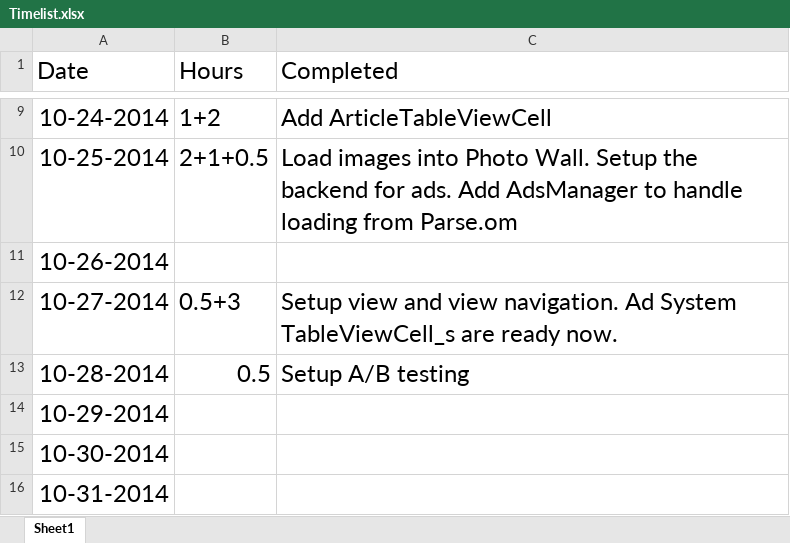
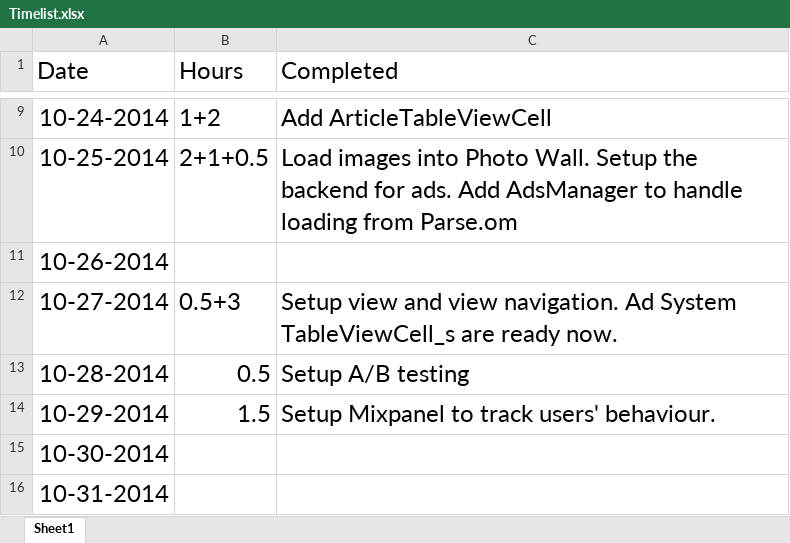
Before and after one commit to yiqin/Voice, an Excel workbook: Timelist.xlsx, sheet Sheet1, drawn as a sheet; only a part is shown, gaps mark what is left out; values as stored, in another font and other column widths than the file's, no borders; the diff names each change by its address in the sheet, - before the commit and + after, or states it on an @@ line.

Commit message:
Update timelist

```diff
--- a/Timelist.xlsx (sheet Sheet1)
+++ b/Timelist.xlsx (sheet Sheet1)
-B14 (Hours): (empty)
+B14 (Hours): 1.5
-C14 (Completed): (empty)
+C14 (Completed): Setup Mixpanel to track users' behaviour.
```
Also changed, not shown: 1 other file.
